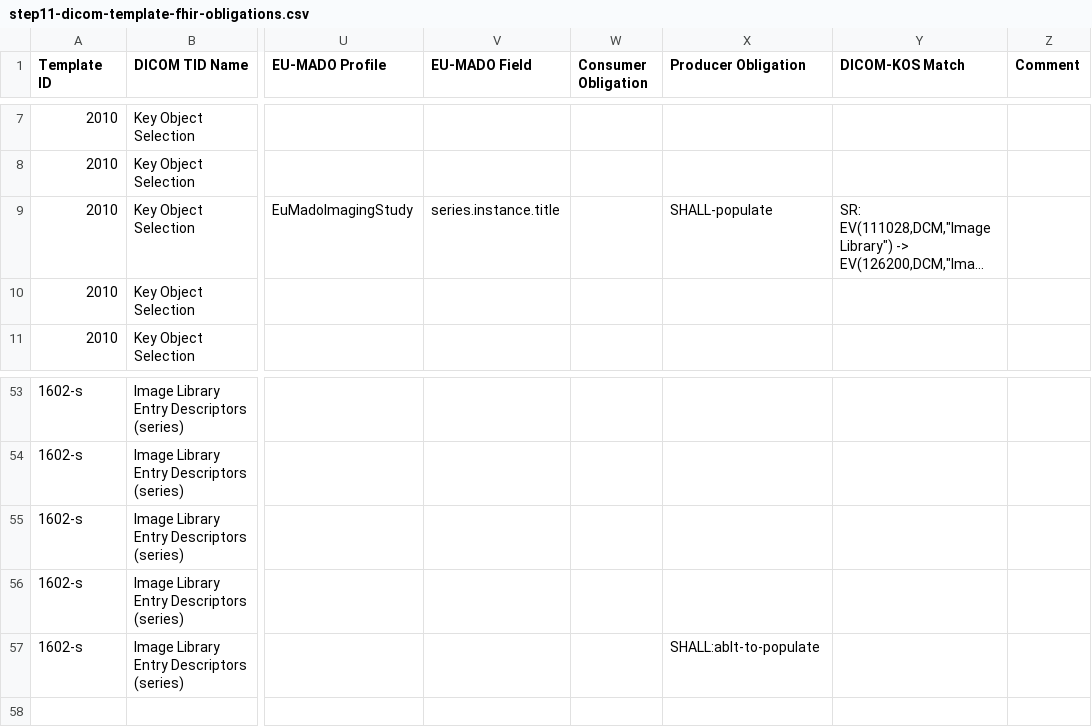
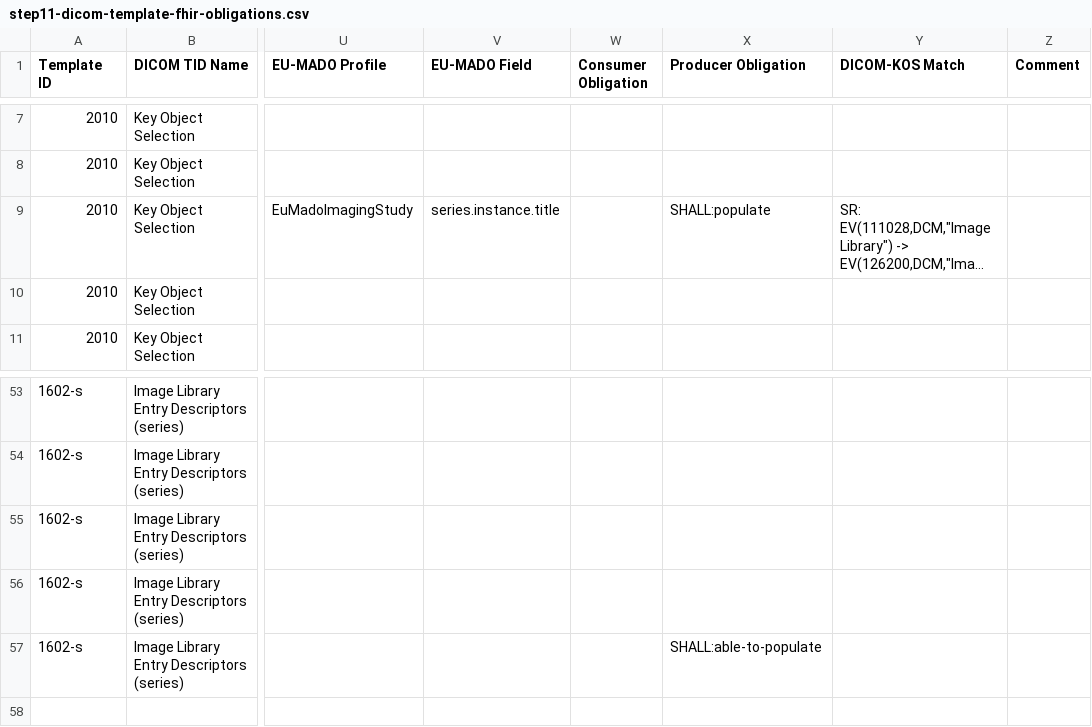
Before and after one commit to bvdh/hl7eu-imaging-manifest-ai-implementer, a CSV file: ai-result/step11-dicom-template-fhir-obligations.csv, drawn as a sheet; only a part is shown, gaps mark what is left out; long unchanged cells end in …; the diff names each change by its address in the sheet, - before the commit and + after, or states it on an @@ line.

Commit message:
chore: refresh DICOM template FHIR obligations and page generator
- Update generate-dicom-module-template-pages.py
- Regenerate step11-dicom-template-fhir-obligations.csv
- Add doc/index-analyis.md home-page coverage analysis
- Bump imaging-manifest-fork submodule pointer

```diff
--- a/ai-result/step11-dicom-template-fhir-obligations.csv
+++ b/ai-result/step11-dicom-template-fhir-obligations.csv
-X9 (Producer Obligation): SHALL-populate
+X9 (Producer Obligation): SHALL:populate
-X57 (Producer Obligation): SHALL:ablt-to-populate
+X57 (Producer Obligation): SHALL:able-to-populate
```
Also changed, not shown: 3 other files.
